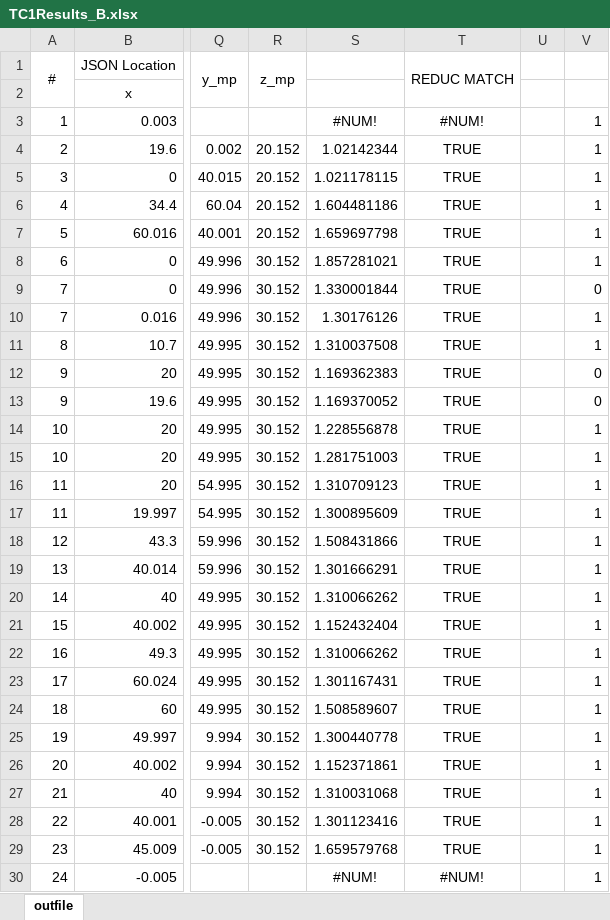
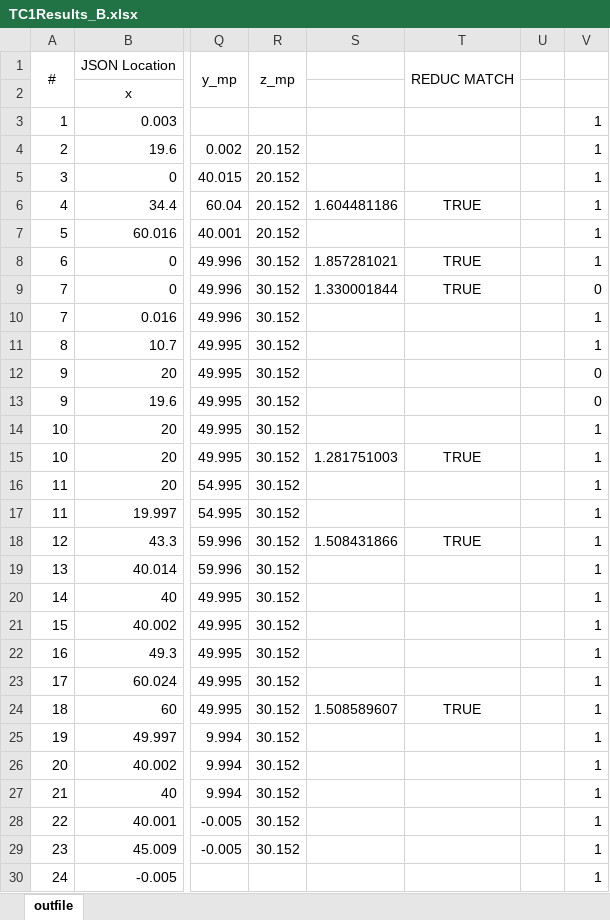
Before and after one commit to nventefs/LPSD, an Excel workbook: Test Case - 1/TC1Results_B.xlsx, sheet outfile, drawn as a sheet; only a part is shown, gaps mark what is left out; values as stored, in another font and other column widths than the file's, no borders; charts and pictures and conditional formats not drawn; the diff covers the shown part only; the diff names each change by its address in the sheet, - before the commit and + after, or states it on an @@ line.

```diff
--- a/Test Case - 1/TC1Results_B.xlsx (sheet outfile)
+++ b/Test Case - 1/TC1Results_B.xlsx (sheet outfile)
-S3: #NUM!
+S3: (empty)
-T3: #NUM!
+T3: (empty)
-S4: 1.02142344
+S4: (empty)
-T4:T5: TRUE
+T4:T5: (empty)
-S5: 1.021178115
+S5: (empty)
-S7: 1.659697798
+S7: (empty)
-T7: TRUE
+T7: (empty)
-S10: 1.30176126
+S10: (empty)
-T10:T14: TRUE
+T10:T14: (empty)
-S11: 1.310037508
+S11: (empty)
-S12: 1.169362383
+S12: (empty)
-S13: 1.169370052
+S13: (empty)
-S14: 1.228556878
+S14: (empty)
-S16: 1.310709123
+S16: (empty)
-T16:T17: TRUE
+T16:T17: (empty)
-S17: 1.300895609
+S17: (empty)
-S19: 1.301666291
+S19: (empty)
-T19:T23: TRUE
+T19:T23: (empty)
-S20: 1.310066262
+S20: (empty)
-S21: 1.152432404
+S21: (empty)
-S22: 1.310066262
+S22: (empty)
-S23: 1.301167431
+S23: (empty)
-S25: 1.300440778
+S25: (empty)
-T25:T29: TRUE
+T25:T29: (empty)
-S26: 1.152371861
+S26: (empty)
-S27: 1.310031068
+S27: (empty)
-S28: 1.301123416
+S28: (empty)
-S29: 1.659579768
+S29: (empty)
-S30: #NUM!
+S30: (empty)
-T30: #NUM!
+T30: (empty)
```
Also changed, not shown: 46 edited cells elsewhere in this sheet, Test Case - 2/TC2_Results_B.xlsx, Test Case - 5/TC5_Results_B.xlsx, 18 other files.
